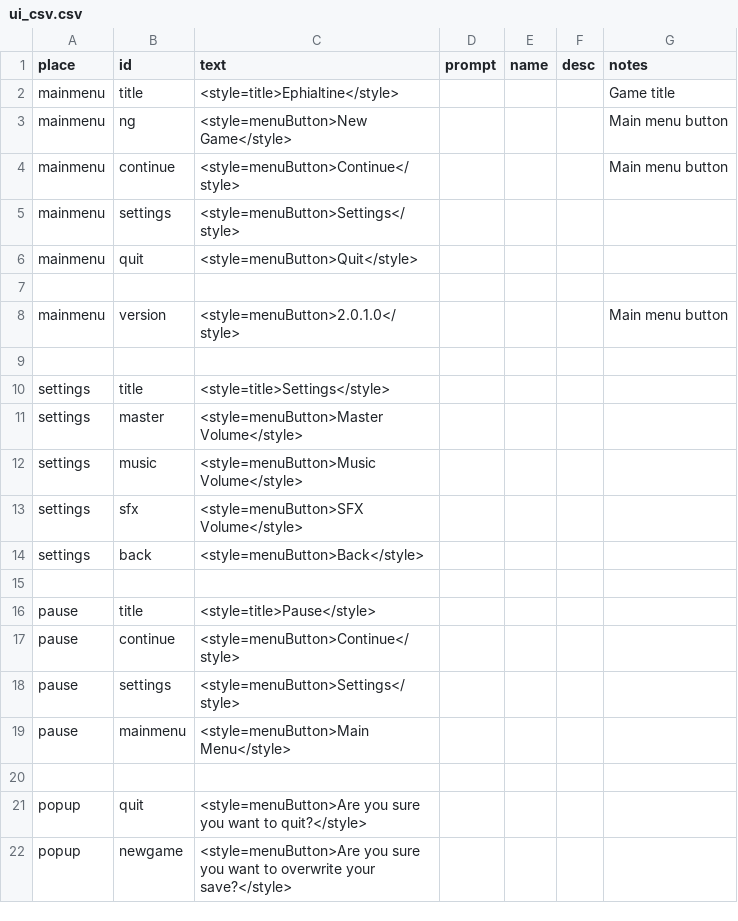
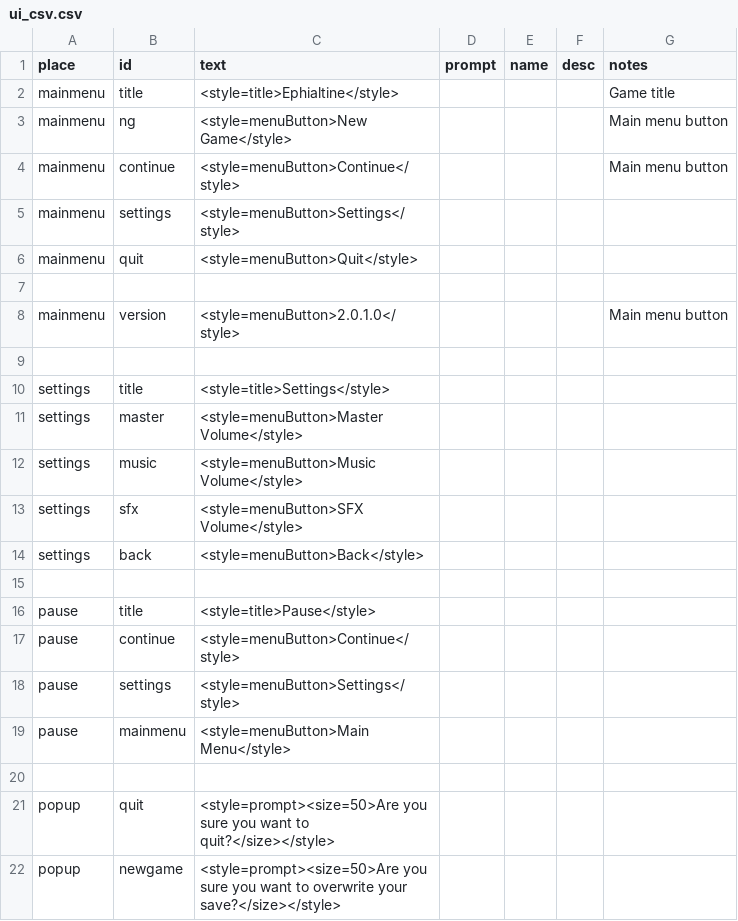
Before and after one commit to MoonTales/Spooky, a CSV file: Assets/Resources/Text/ui_csv.csv, drawn as a sheet.

```diff
--- a/Assets/Resources/Text/ui_csv.csv
+++ b/Assets/Resources/Text/ui_csv.csv
@@ -20,3 +20,3 @@ pause,mainmenu,<style=menuButton>Main Menu</style>,,,,
 ,,,,,,
-popup,quit,<style=menuButton>Are you sure you want to quit?</style>,,,,
-popup,newgame,<style=menuButton>Are you sure you want to overwrite your save?</style>,,,,
+popup,quit,<style=prompt><size=50>Are you sure you want to quit?</size></style>,,,,
+popup,newgame,<style=prompt><size=50>Are you sure you want to overwrite your save?</size></style>,,,,
```
Also changed, not shown: 2 other files.
